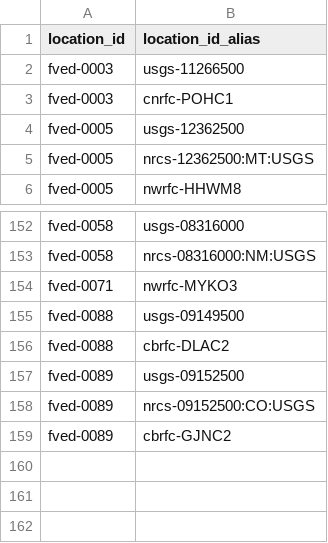
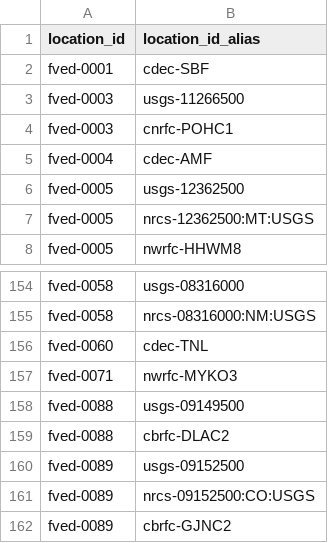
Before and after one commit to RTIInternational/teehr-fved, a CSV file: warehouse/local/locations/aliases.csv, drawn as a sheet; only a part is shown, gaps mark what is left out; the diff names each change by its address in the sheet, - before the commit and + after, or states it on an @@ line.

```diff
--- a/warehouse/local/locations/aliases.csv
+++ b/warehouse/local/locations/aliases.csv
+row 2: fved-0001 | cdec-SBF
+row 5: fved-0004 | cdec-AMF
+row 156: fved-0060 | cdec-TNL
```
Also changed, not shown: warehouse/local/locations/crosswalk.csv, warehouse/local/locations/locations.csv, 8 other files.
